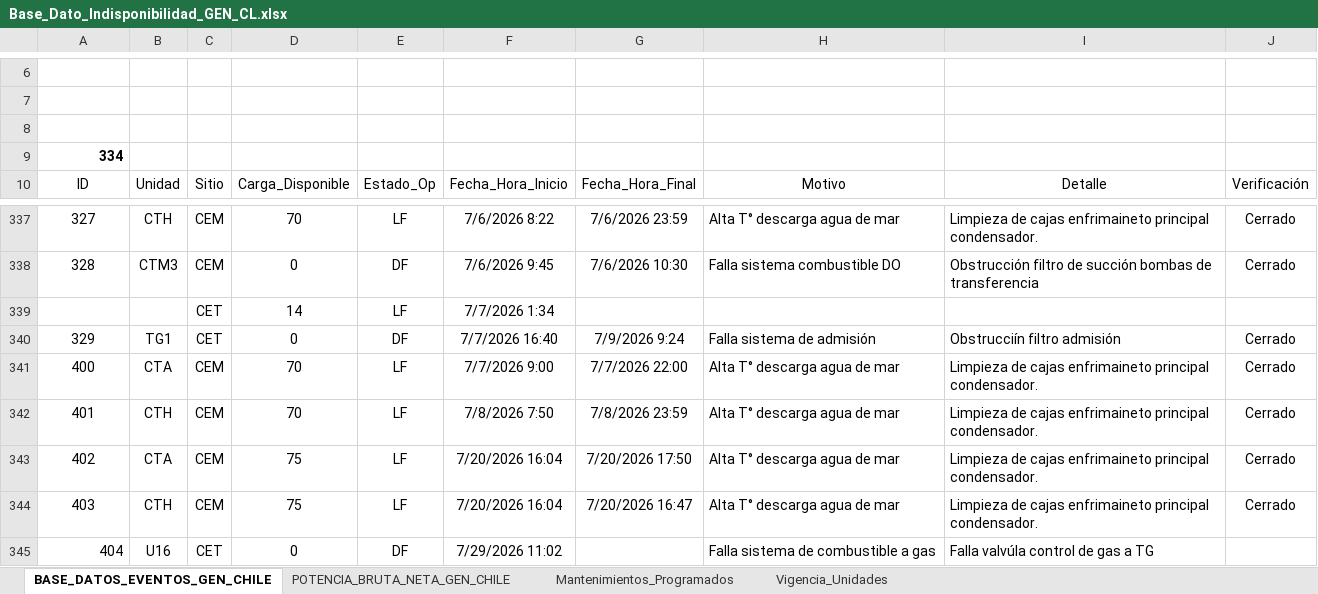
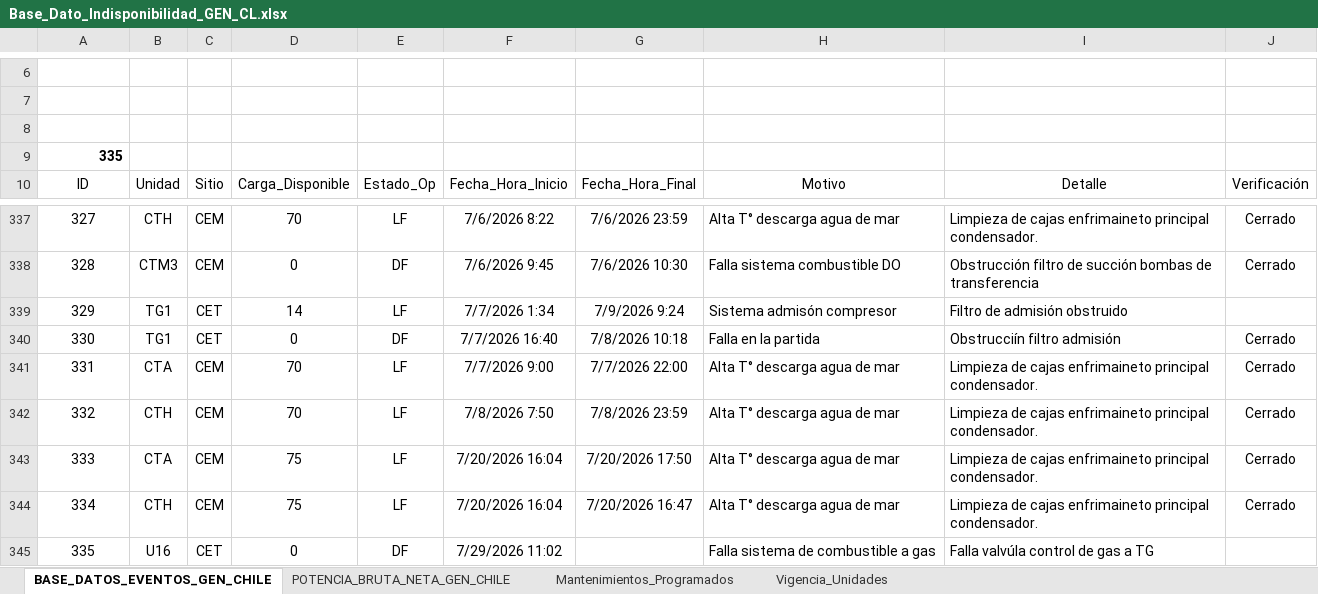
Before and after one commit to auxchecho/gen-cl-indisponibilidad, an Excel workbook: Base_Dato_Indisponibilidad_GEN_CL.xlsx, sheet BASE_DATOS_EVENTOS_GEN_CHILE, drawn as a sheet; only a part is shown, gaps mark what is left out; values as stored, in another font and other column widths than the file's, no borders; charts and pictures and table styles not drawn; removed rows and columns are numbered as before the commit, all else as after; the diff names each change by its address in the sheet, - before the commit and + after, or states it on an @@ line.

Commit message:
Actualización automática desde SharePoint

```diff
--- a/Base_Dato_Indisponibilidad_GEN_CL.xlsx (sheet BASE_DATOS_EVENTOS_GEN_CHILE)
+++ b/Base_Dato_Indisponibilidad_GEN_CL.xlsx (sheet BASE_DATOS_EVENTOS_GEN_CHILE)
-A9: 334
+A9: 335
-row 339:  |  | CET | 14 | LF | 7/7/2026 1:34
-D339: 0
+D339: 14
-E339: DF
+E339: LF
-F339: 7/7/2026 16:40
+F339: 7/7/2026 1:34
-H339: Falla sistema de admisión
+H339: Sistema admisón compresor
-I339: Obstrucciín filtro admisión
+I339: Filtro de admisión obstruido
-J339: Cerrado
+J339: (empty)
+row 340: 330 | TG1 | CET | 0 | DF | 7/7/2026 16:40 | 7/8/2026 10:18 | Falla en la partida | Obstrucciín filtro admisión | Cerrado
-A341: 400
+A341: 331
-A342: 401
+A342: 332
-A343: 402
+A343: 333
-A344: 403
+A344: 334
-A345: 404
+A345: 335
-A345 alignment: right
+A345 alignment: center
```
